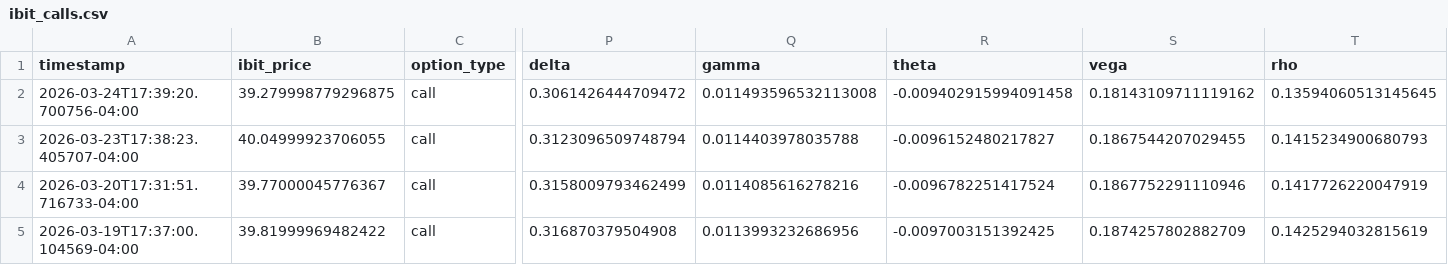
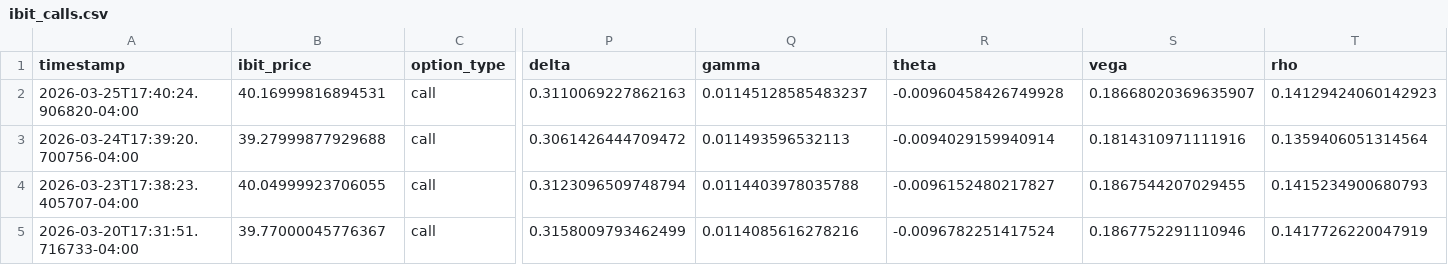
Before and after one commit to analytics-01/analytics-01.github.io, a CSV file: projects/IBIT_Call_Monitor/data/ibit_calls.csv, drawn as a sheet; only a part is shown, gaps mark what is left out; the shorter side is filled out with more unchanged rows; addresses are those after the commit; rows hold the shown columns only; the diff names each change by its address in the sheet, - before the commit and + after, or states it on an @@ line.

```diff
--- a/projects/IBIT_Call_Monitor/data/ibit_calls.csv
+++ b/projects/IBIT_Call_Monitor/data/ibit_calls.csv
+row 2: 2026-03-25T17:40:24.906820-04:00 | 40.16999816894531 | call | 0.3110069227862163 | 0.01145128585483237 | -0.00960458426749928 | 0.18668020369635907 | 0.14129424060142923
-B3 (ibit_price): 39.279998779296875
+B3 (ibit_price): 39.27999877929688
-Q3 (gamma): 0.011493596532113008
+Q3 (gamma): 0.011493596532113
-R3 (theta): -0.009402915994091458
+R3 (theta): -0.0094029159940914
-S3 (vega): 0.18143109711119162
+S3 (vega): 0.1814310971111916
-T3 (rho): 0.13594060513145645
+T3 (rho): 0.1359406051314564
```
Also changed, not shown: docs/projects/IBIT_Call_Monitor/data/ibit_calls.csv.
